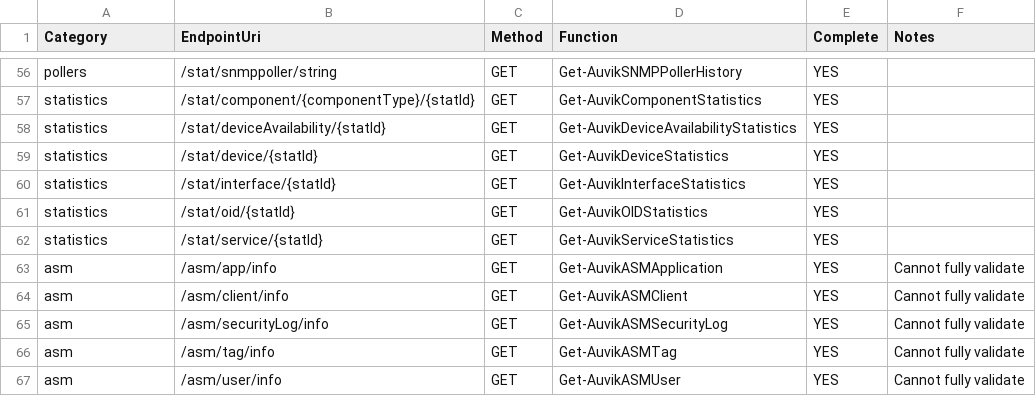
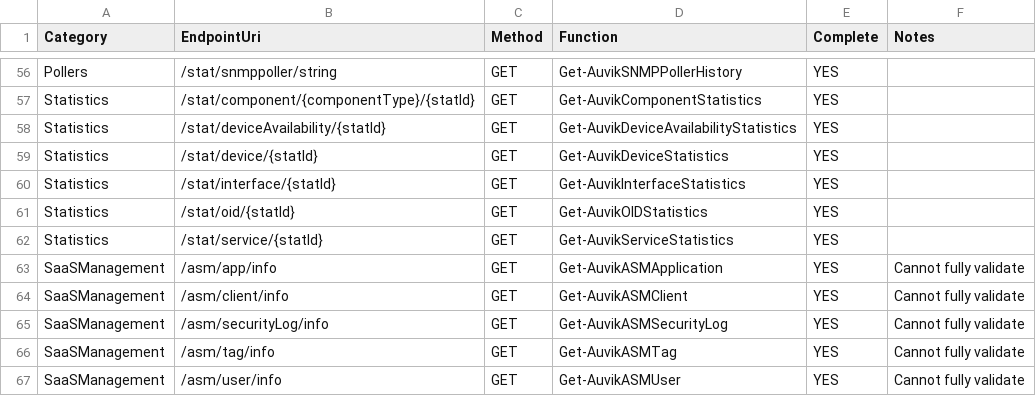
Before and after one commit to Celerium/Celerium.Auvik, a CSV file: docs/Endpoints.csv, drawn as a sheet; only a part is shown, gaps mark what is left out; the diff covers the shown part only; the diff names each change by its address in the sheet, - before the commit and + after, or states it on an @@ line.

```diff
--- a/docs/Endpoints.csv
+++ b/docs/Endpoints.csv
-A56 (Category): pollers
+A56 (Category): Pollers
-A57:A62 (Category): statistics
+A57:A62 (Category): Statistics
-A63:A67 (Category): asm
+A63:A67 (Category): SaaSManagement
```
Also changed, not shown: 54 edited cells elsewhere in this file, 26 other files.
